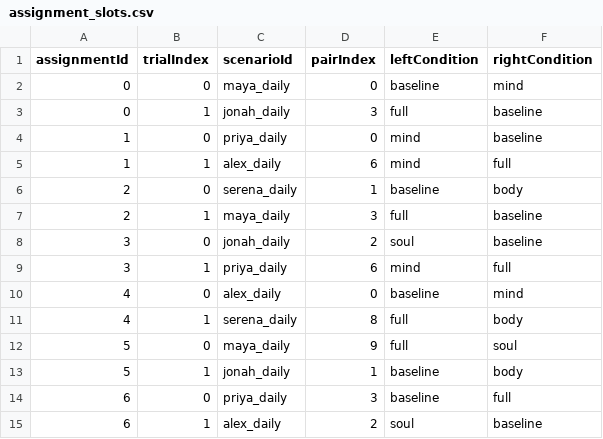
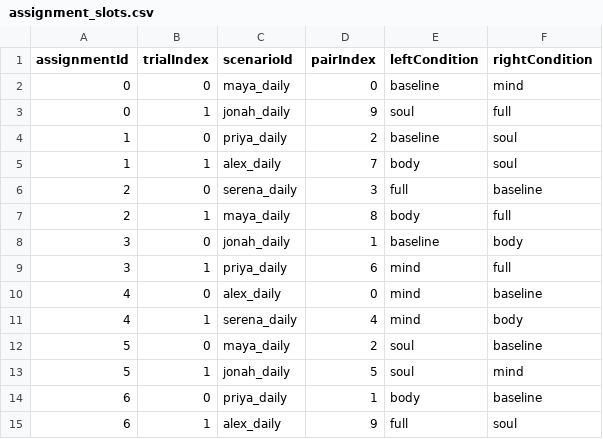
Before and after one commit to mengyuanwu1/mental-rehearsal-ablations, a CSV file: outputs/assignment_slots.csv, drawn as a sheet; only a part is shown; the diff covers the shown part only.

Commit message:
v2 assignment update

```diff
--- a/outputs/assignment_slots.csv
+++ b/outputs/assignment_slots.csv
@@ -2,14 +2,14 @@
 "0","0","maya_daily","0","baseline","mind"
-"0","1","jonah_daily","3","full","baseline"
-"1","0","priya_daily","0","mind","baseline"
-"1","1","alex_daily","6","mind","full"
-"2","0","serena_daily","1","baseline","body"
-"2","1","maya_daily","3","full","baseline"
-"3","0","jonah_daily","2","soul","baseline"
+"0","1","jonah_daily","9","soul","full"
+"1","0","priya_daily","2","baseline","soul"
+"1","1","alex_daily","7","body","soul"
+"2","0","serena_daily","3","full","baseline"
+"2","1","maya_daily","8","body","full"
+"3","0","jonah_daily","1","baseline","body"
 "3","1","priya_daily","6","mind","full"
-"4","0","alex_daily","0","baseline","mind"
-"4","1","serena_daily","8","full","body"
-"5","0","maya_daily","9","full","soul"
-"5","1","jonah_daily","1","baseline","body"
-"6","0","priya_daily","3","baseline","full"
-"6","1","alex_daily","2","soul","baseline"
+"4","0","alex_daily","0","mind","baseline"
+"4","1","serena_daily","4","mind","body"
+"5","0","maya_daily","2","soul","baseline"
+"5","1","jonah_daily","5","soul","mind"
+"6","0","priya_daily","1","body","baseline"
+"6","1","alex_daily","9","full","soul"
```
Also changed, not shown: 10 added rows and 17 edited cells elsewhere in this file, 4 other files.
